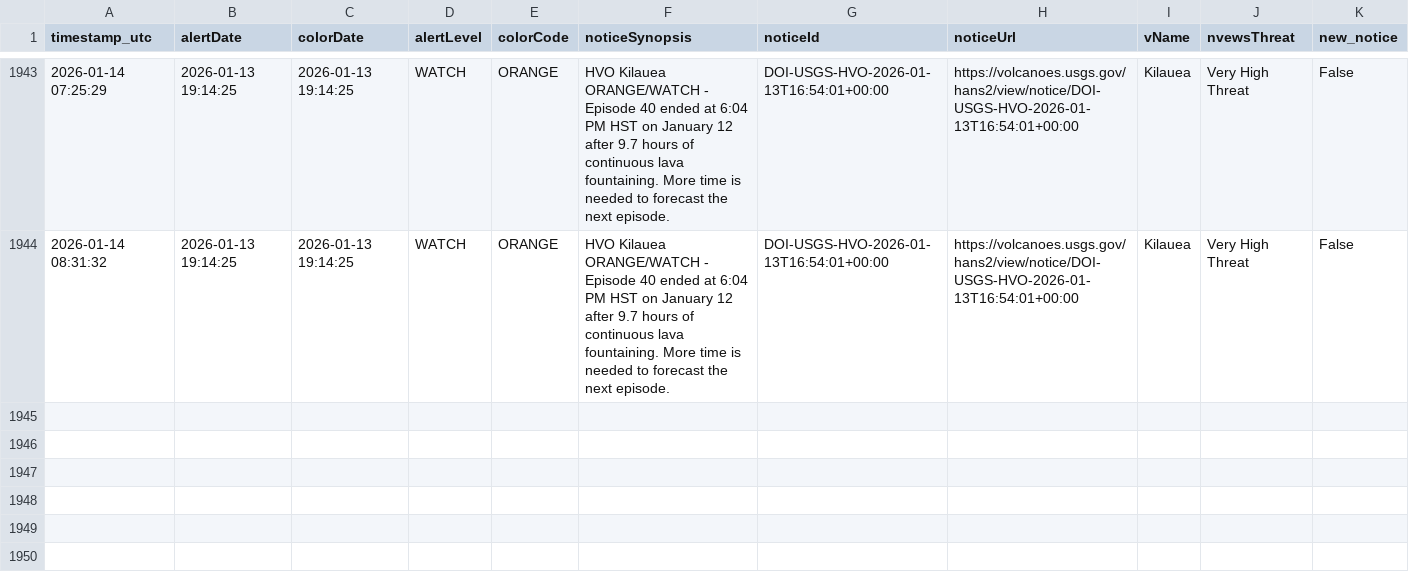
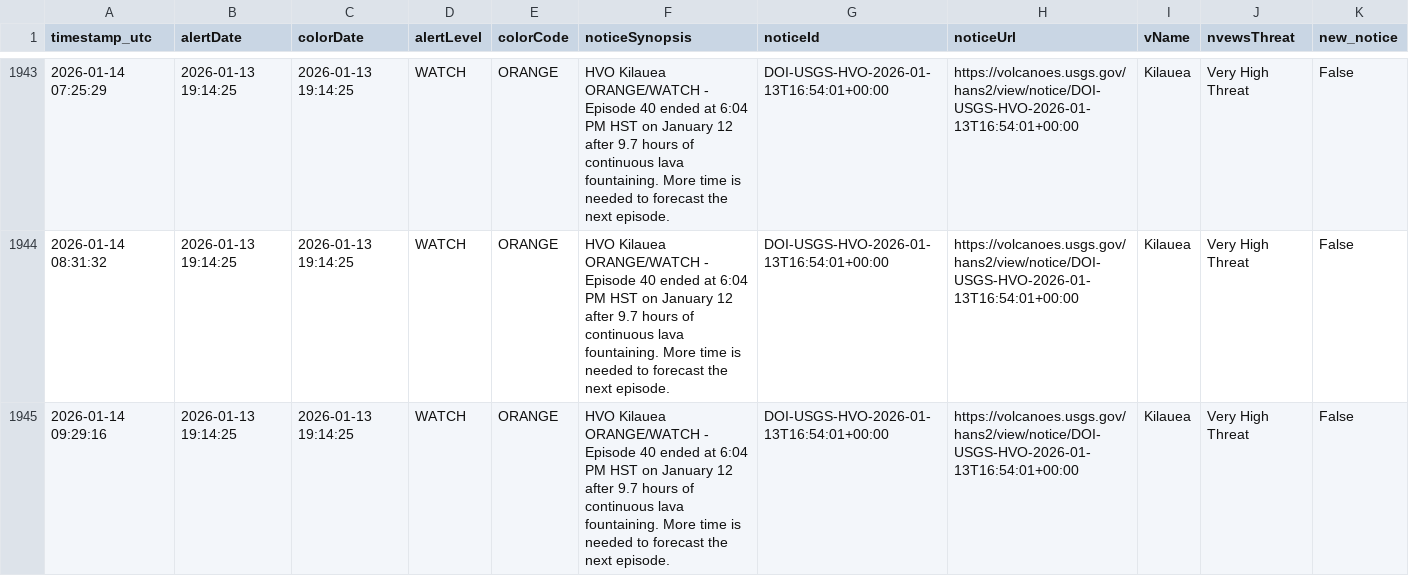
Before and after one commit to boncz/hawaii-airquality-forecasting, a CSV file: data/raw/hvo/hvo_status.csv, drawn as a sheet; only a part is shown, gaps mark what is left out.

```diff
--- a/data/raw/hvo/hvo_status.csv
+++ b/data/raw/hvo/hvo_status.csv
@@ -1944 +1944,2 @@ timestamp_utc,alertDate,colorDate,alertLevel,colorCode,noticeSynopsis,noticeId,n
 2026-01-14 08:31:32,2026-01-13 19:14:25,2026-01-13 19:14:25,WATCH,ORANGE,HVO Kilauea ORANGE/WATCH - Episode 40 ended at 6:04 PM HST on January 12 after 9.7 hours of continuous lava fountaining. More time is needed to forecast the next episode.,DOI-USGS-HVO-2026-01-13T16:54:01+00:00,https://volcanoes.usgs.gov/hans2/view/notice/DOI-USGS-HVO-2026-01-13T16:54:01+00:00,Kilauea,Very High Threat,False
+2026-01-14 09:29:16,2026-01-13 19:14:25,2026-01-13 19:14:25,WATCH,ORANGE,HVO Kilauea ORANGE/WATCH - Episode 40 ended at 6:04 PM HST on January 12 after 9.7 hours of continuous lava fountaining. More time is needed to forecast the next episode.,DOI-USGS-HVO-2026-01-13T16:54:01+00:00,https://volcanoes.usgs.gov/hans2/view/notice/DOI-USGS-HVO-2026-01-13T16:54:01+00:00,Kilauea,Very High Threat,False
```
